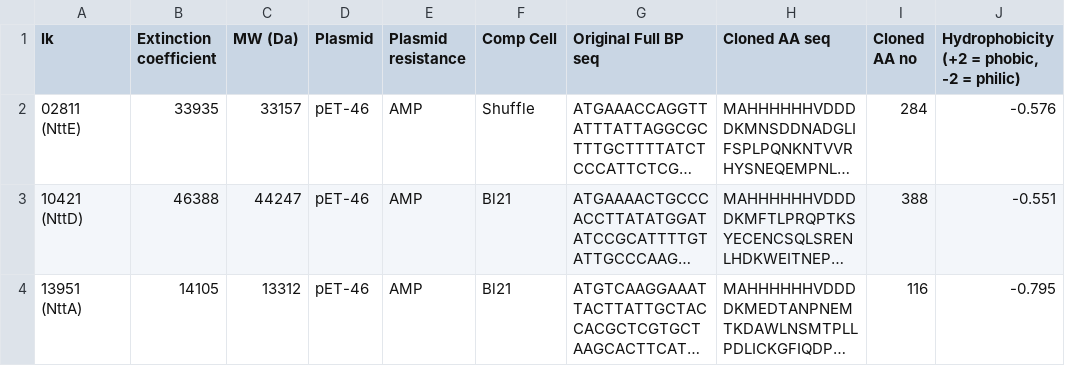
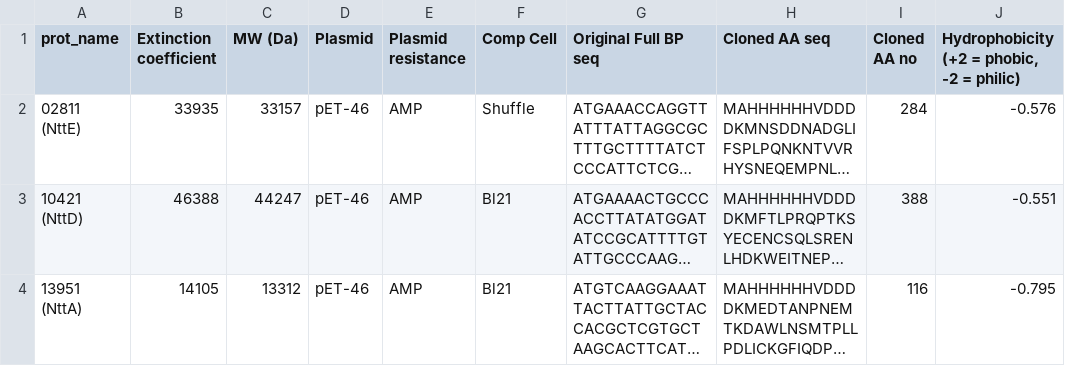
Before and after one commit to theoportlock/proteintools, a CSV file: database/CALCULATOR.csv, drawn as a sheet; only a part is shown; long unchanged cells end in …; the diff names each change by its address in the sheet, - before the commit and + after, or states it on an @@ line.

```diff
--- a/database/CALCULATOR.csv
+++ b/database/CALCULATOR.csv
-A1: lk
+A1: prot_name
```
Also changed, not shown: 41 other files.
